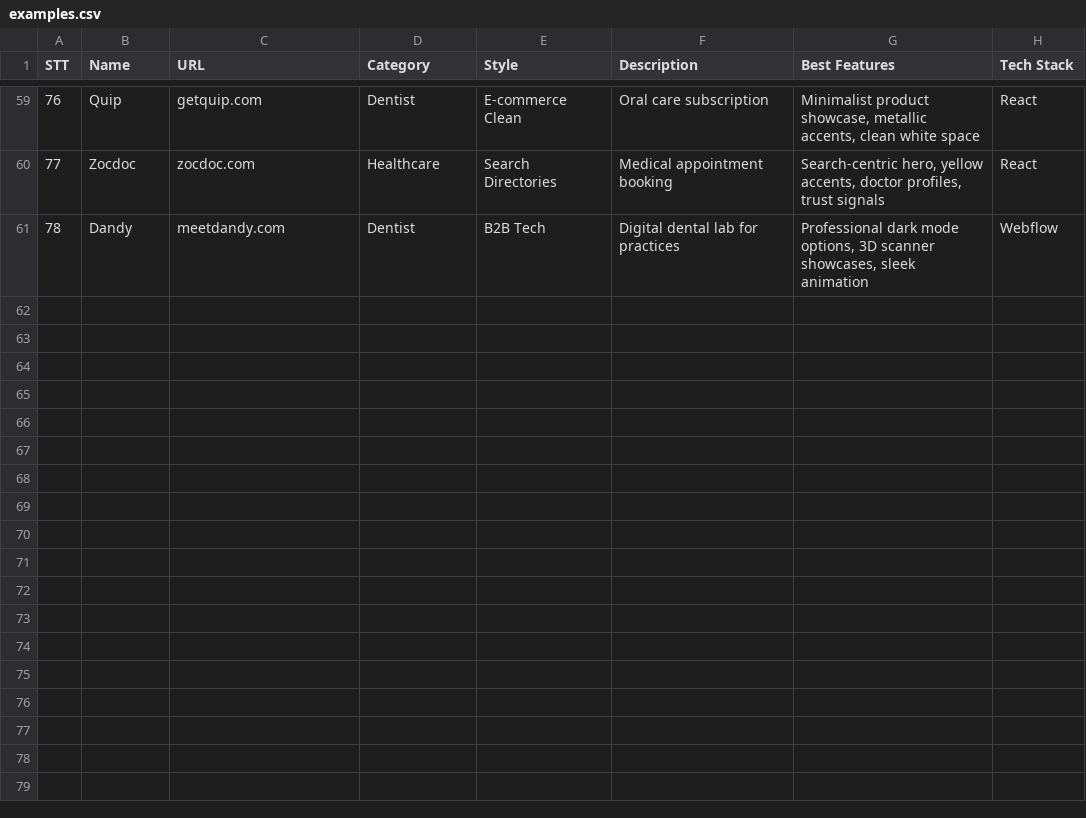
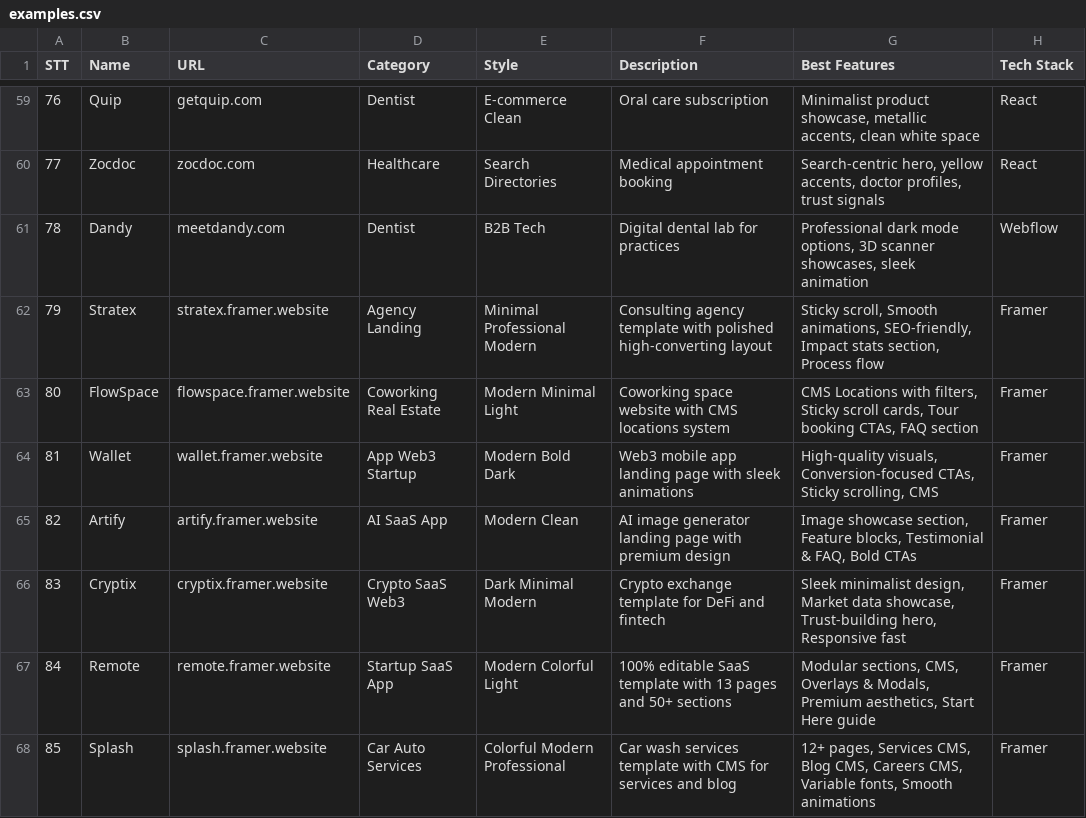
Before and after one commit to PhamSon1512/nail_slay_fe, a CSV file: .shared/ui-ux-pro-max/data/examples.csv, drawn as a sheet; only a part is shown, gaps mark what is left out; the diff names each change by its address in the sheet, - before the commit and + after, or states it on an @@ line.

Commit message:
feat(data): update landing.csv with new entries and adjustments

```diff
--- a/.shared/ui-ux-pro-max/data/examples.csv
+++ b/.shared/ui-ux-pro-max/data/examples.csv
+row 62: 79 | Stratex | stratex.framer.website | Agency Landing | Minimal Professional Modern | Consulting agency template with polished high-converting layout | Sticky scroll, Smooth animations, SEO-friendly, Impact stats section, Process flow | Framer
+row 63: 80 | FlowSpace | flowspace.framer.website | Coworking Real Estate | Modern Minimal Light | Coworking space website with CMS locations system | CMS Locations with filters, Sticky scroll cards, Tour booking CTAs, FAQ section | Framer
+row 64: 81 | Wallet | wallet.framer.website | App Web3 Startup | Modern Bold Dark | Web3 mobile app landing page with sleek animations | High-quality visuals, Conversion-focused CTAs, Sticky scrolling, CMS | Framer
+row 65: 82 | Artify | artify.framer.website | AI SaaS App | Modern Clean | AI image generator landing page with premium design | Image showcase section, Feature blocks, Testimonial & FAQ, Bold CTAs | Framer
+row 66: 83 | Cryptix | cryptix.framer.website | Crypto SaaS Web3 | Dark Minimal Modern | Crypto exchange template for DeFi and fintech | Sleek minimalist design, Market data showcase, Trust-building hero, Responsive fast | Framer
+row 67: 84 | Remote | remote.framer.website | Startup SaaS App | Modern Colorful Light | 100% editable SaaS template with 13 pages and 50+ sections | Modular sections, CMS, Overlays & Modals, Premium aesthetics, Start Here guide | Framer
+row 68: 85 | Splash | splash.framer.website | Car Auto Services | Colorful Modern Professional | Car wash services template with CMS for services and blog | 12+ pages, Services CMS, Blog CMS, Careers CMS, Variable fonts, Smooth animations | Framer
```
